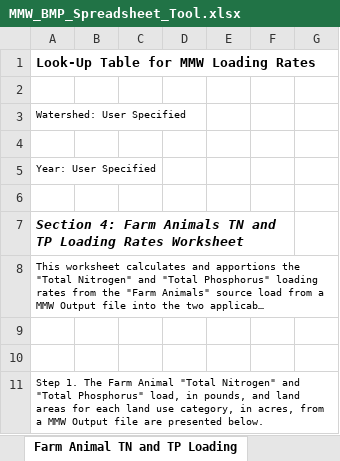
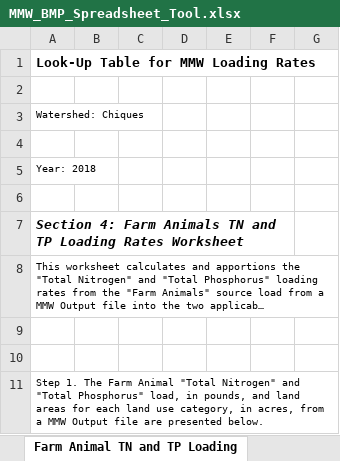
Before and after one commit to WikiWatershed/MMW-BMP-spreadsheet-tool, an Excel workbook: MMW_BMP_Spreadsheet_Tool.xlsx, sheet Farm Animal TN and TP Loading, drawn as a sheet; only a part is shown; long unchanged cells end in …; values as stored, in another font and other column widths than the file's, no borders; the diff names each change by its address in the sheet, - before the commit and + after, or states it on an @@ line.

```diff
--- a/MMW_BMP_Spreadsheet_Tool.xlsx (sheet Farm Animal TN and TP Loading)
+++ b/MMW_BMP_Spreadsheet_Tool.xlsx (sheet Farm Animal TN and TP Loading)
-A3: Watershed: User Specified
+A3: Watershed: Chiques
-A5: Year: User Specified
+A5: Year: 2018
```
Also changed, not shown: sheet Overview, sheet Impervious Fraction LUT, sheet Stream Bank Nitrogen Loading, sheet Stream Bank Phosphorus Loading, sheet Stream Bank SedimentLoadingRate, sheet MMW Output, 1 more sheet, other sheet tabs.
